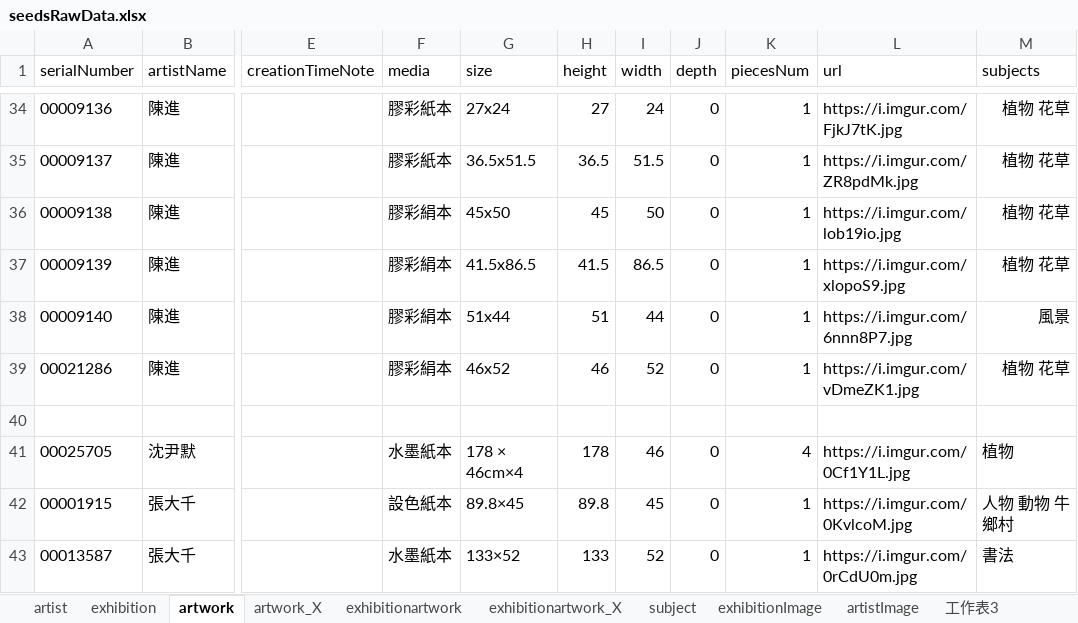
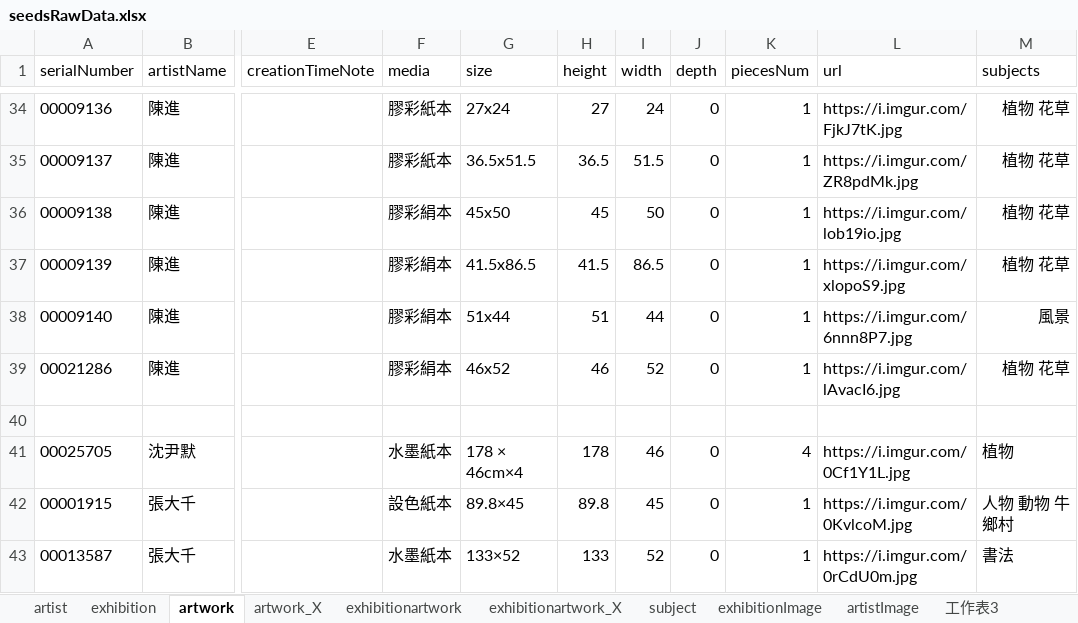
Before and after one commit to smilingfroggy/Art-Gallery, an Excel workbook: seeders/seedsRawData.xlsx, sheet artwork, drawn as a sheet; only a part is shown, gaps mark what is left out; values as stored, in another font and other column widths than the file's, no borders; conditional formats not drawn; the diff covers the shown part only; the diff names each change by its address in the sheet, - before the commit and + after, or states it on an @@ line.

```diff
--- a/seeders/seedsRawData.xlsx (sheet artwork)
+++ b/seeders/seedsRawData.xlsx (sheet artwork)
-L39 (url): https://i.imgur.com/vDmeZK1.jpg
+L39 (url): https://i.imgur.com/lAvacI6.jpg
```
Also changed, not shown: 33 edited cells and cell formats elsewhere in this sheet, sheet artistImage, 5 other files.
